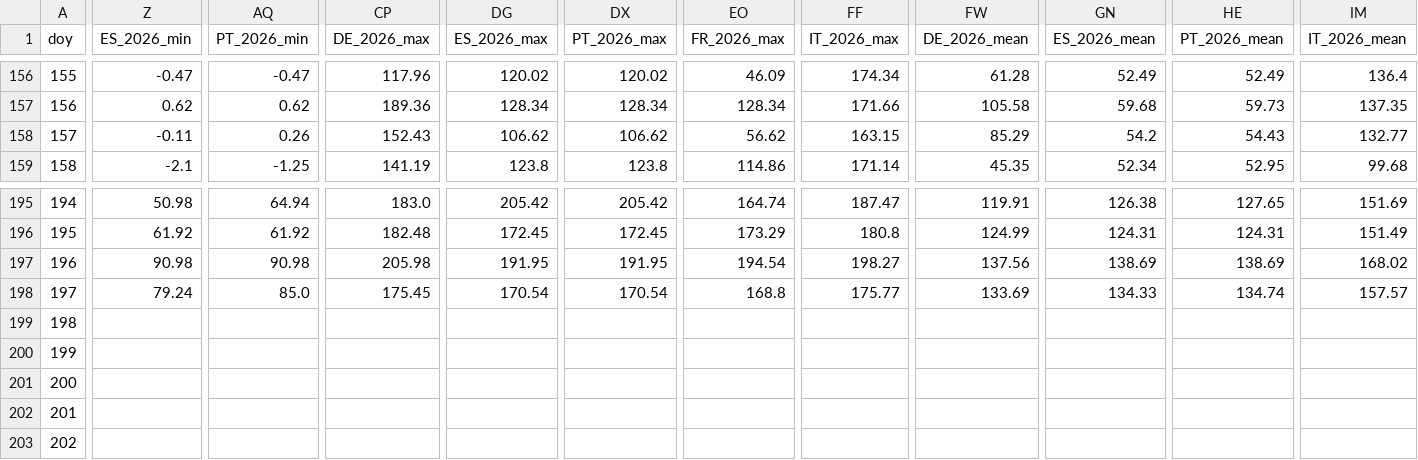
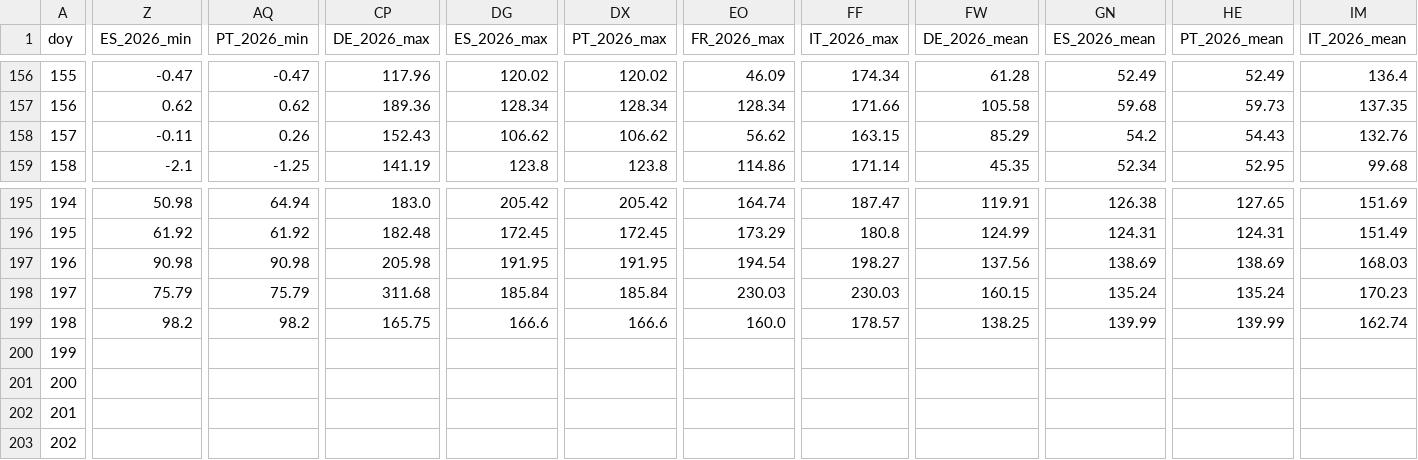
Before and after one commit to fredhill123/power-price-data, a CSV file: published/charts/fig6_daily_minmax.csv, drawn as a sheet; only a part is shown, gaps mark what is left out; the diff covers the shown part only; the diff names each change by its address in the sheet, - before the commit and + after, or states it on an @@ line.

```diff
--- a/published/charts/fig6_daily_minmax.csv
+++ b/published/charts/fig6_daily_minmax.csv
-IM158 (IT_2026_mean): 132.77
+IM158 (IT_2026_mean): 132.76
-IM197 (IT_2026_mean): 168.02
+IM197 (IT_2026_mean): 168.03
-Z198 (ES_2026_min): 79.24
+Z198 (ES_2026_min): 75.79
-AQ198 (PT_2026_min): 85.0
+AQ198 (PT_2026_min): 75.79
-CP198 (DE_2026_max): 175.45
+CP198 (DE_2026_max): 311.68
-DG198 (ES_2026_max): 170.54
+DG198 (ES_2026_max): 185.84
-DX198 (PT_2026_max): 170.54
+DX198 (PT_2026_max): 185.84
-EO198 (FR_2026_max): 168.8
+EO198 (FR_2026_max): 230.03
-FF198 (IT_2026_max): 175.77
+FF198 (IT_2026_max): 230.03
-FW198 (DE_2026_mean): 133.69
+FW198 (DE_2026_mean): 160.15
-GN198 (ES_2026_mean): 134.33
+GN198 (ES_2026_mean): 135.24
-HE198 (PT_2026_mean): 134.74
+HE198 (PT_2026_mean): 135.24
-IM198 (IT_2026_mean): 157.57
+IM198 (IT_2026_mean): 170.23
-Z199 (ES_2026_min): (empty)
+Z199 (ES_2026_min): 98.2
-AQ199 (PT_2026_min): (empty)
+AQ199 (PT_2026_min): 98.2
-CP199 (DE_2026_max): (empty)
+CP199 (DE_2026_max): 165.75
-DG199 (ES_2026_max): (empty)
+DG199 (ES_2026_max): 166.6
-DX199 (PT_2026_max): (empty)
+DX199 (PT_2026_max): 166.6
-EO199 (FR_2026_max): (empty)
+EO199 (FR_2026_max): 160.0
-FF199 (IT_2026_max): (empty)
+FF199 (IT_2026_max): 178.57
-FW199 (DE_2026_mean): (empty)
+FW199 (DE_2026_mean): 138.25
-GN199 (ES_2026_mean): (empty)
+GN199 (ES_2026_mean): 139.99
-HE199 (PT_2026_mean): (empty)
+HE199 (PT_2026_mean): 139.99
-IM199 (IT_2026_mean): (empty)
+IM199 (IT_2026_mean): 162.74
```
Also changed, not shown: 5 edited cells elsewhere in this file, published/capture_monthly.csv, published/charts/fig4_duration_curve.csv, 17 other files.
